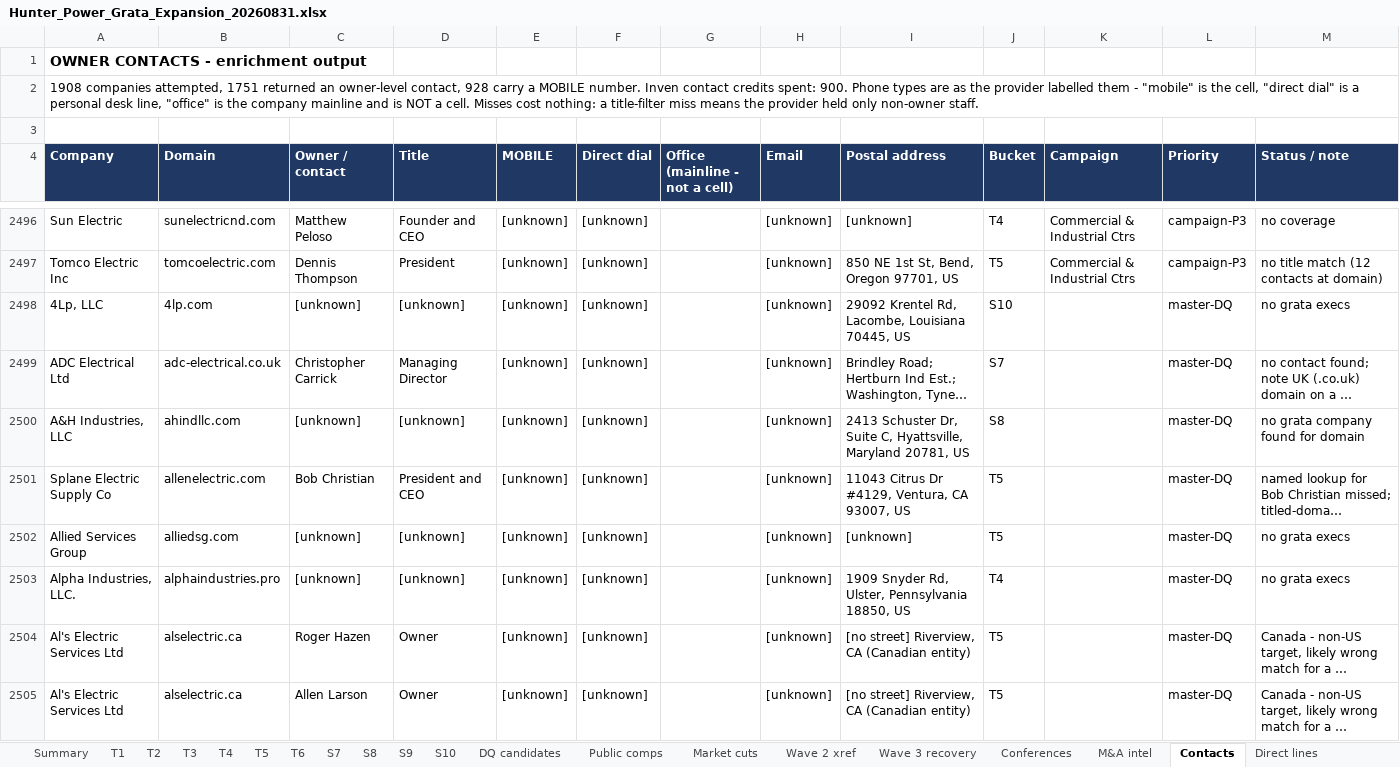
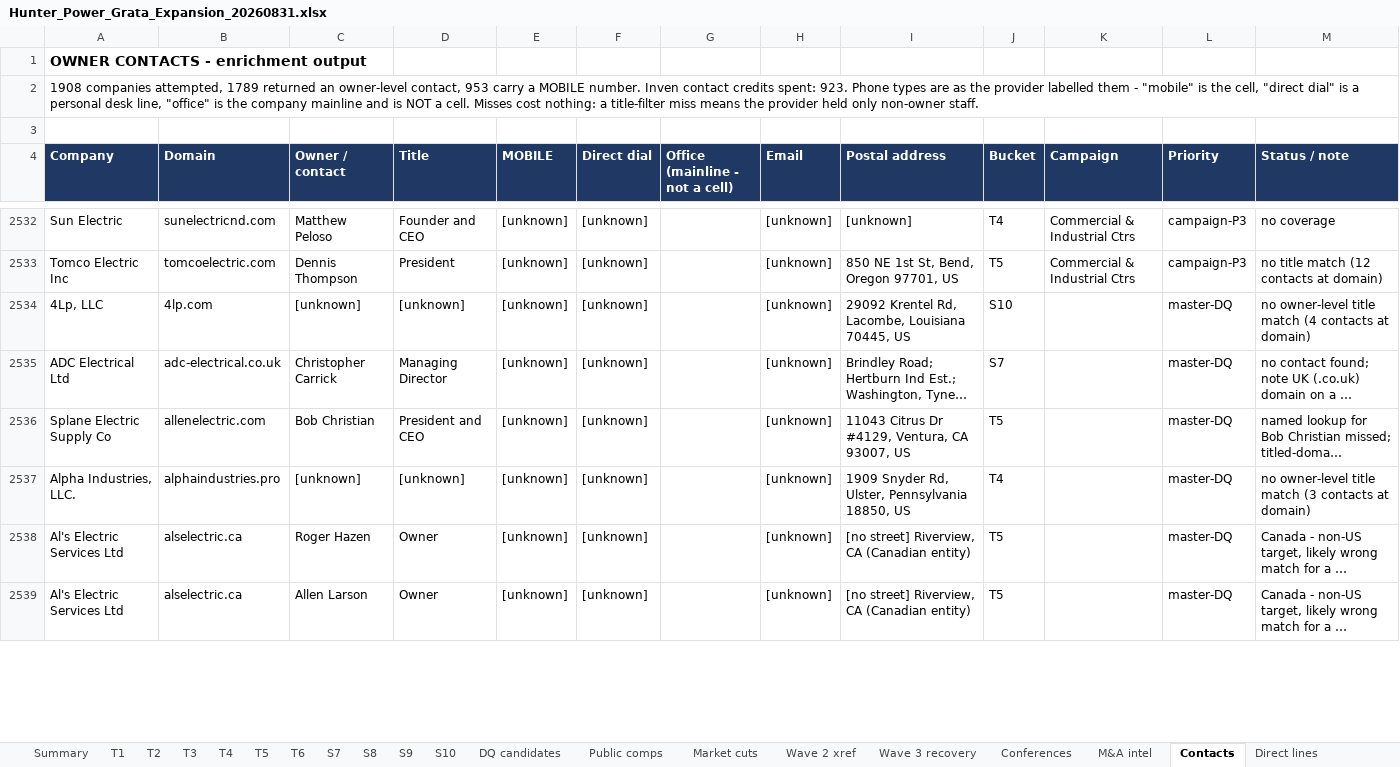
Before and after one commit to olsengarland-sys/Master-Target-List, an Excel workbook: Hunter_Power_Grata_Expansion_20260831.xlsx, sheet Contacts, drawn as a sheet; only a part is shown, gaps mark what is left out; long unchanged cells end in …; values as stored, in another font and other column widths than the file's, no borders; removed rows and columns are numbered as before the commit, all else as after; the diff covers the shown part only; the diff names each change by its address in the sheet, - before the commit and + after, or states it on an @@ line.

```diff
--- a/Hunter_Power_Grata_Expansion_20260831.xlsx (sheet Contacts)
+++ b/Hunter_Power_Grata_Expansion_20260831.xlsx (sheet Contacts)
-A2 (Company): …companies attempted, 1751 returned an owner-level contact, 928 carry a MOBILE number. Inven contact credits spent: 900. Phone types…
+A2 (Company): …companies attempted, 1789 returned an owner-level contact, 953 carry a MOBILE number. Inven contact credits spent: 923. Phone types…
-M2534 (Status / note): no grata execs
+M2534 (Status / note): no owner-level title match (4 contacts at domain)
-row 2500: A&H Industries, LLC | ahindllc.com | [unknown] | [unknown] | [unknown] | [unknown] |  | [unknown] | 2413 Schuster Dr, Suite C, Hyattsville, Maryland 20781, US | S8 |  | master-DQ | no grata company found for domain
-row 2502: Allied Services Group | alliedsg.com | [unknown] | [unknown] | [unknown] | [unknown] |  | [unknown] | [unknown] | T5 |  | master-DQ | no grata execs
-M2537 (Status / note): no grata execs
+M2537 (Status / note): no owner-level title match (3 contacts at domain)
```
Also changed, not shown: 37 added rows, 34 removed rows, 71 edited cells and cell formats elsewhere in this sheet, 8 other files.
